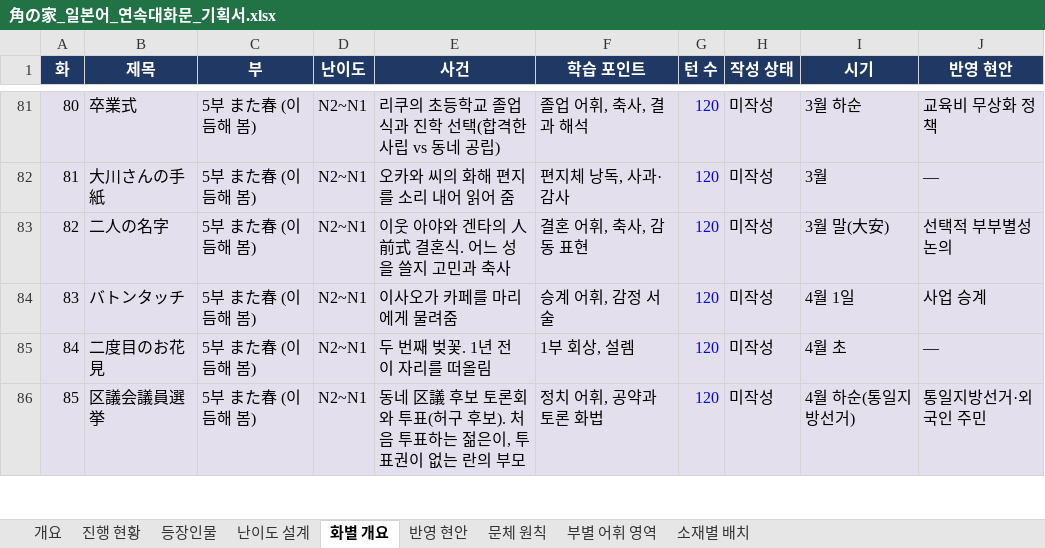
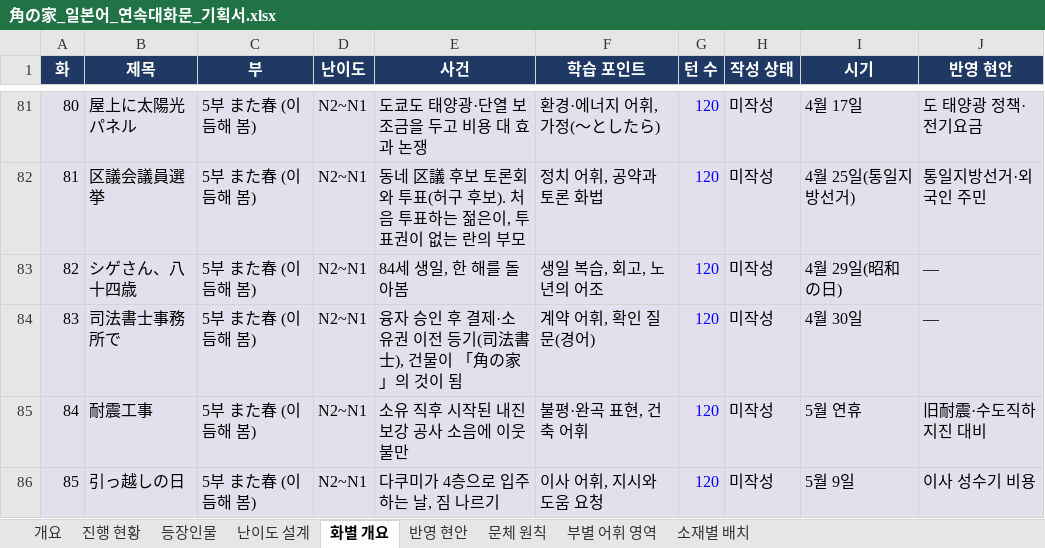
Before and after one commit to svetsvet1982/Japanese, an Excel workbook: kadonoie/角の家_일본어_연속대화문_기획서.xlsx, sheet 화별 개요, drawn as a sheet; only a part is shown, gaps mark what is left out; values as stored, in another font and other column widths than the file's, no borders; the diff covers the shown part only; the diff names each change by its address in the sheet, - before the commit and + after, or states it on an @@ line.

```diff
--- a/kadonoie/角の家_일본어_연속대화문_기획서.xlsx (sheet 화별 개요)
+++ b/kadonoie/角の家_일본어_연속대화문_기획서.xlsx (sheet 화별 개요)
-B81 (제목): 卒業式
+B81 (제목): 屋上に太陽光パネル
-E81 (사건): 리쿠의 초등학교 졸업식과 진학 선택(합격한 사립 vs 동네 공립)
+E81 (사건): 도쿄도 태양광·단열 보조금을 두고 비용 대 효과 논쟁
-F81 (학습 포인트): 졸업 어휘, 축사, 결과 해석
+F81 (학습 포인트): 환경·에너지 어휘, 가정(〜としたら)
-I81 (시기): 3월 하순
+I81 (시기): 4월 17일
-J81 (반영 현안): 교육비 무상화 정책
+J81 (반영 현안): 도 태양광 정책·전기요금
-B82 (제목): 大川さんの手紙
+B82 (제목): 区議会議員選挙
-E82 (사건): 오카와 씨의 화해 편지를 소리 내어 읽어 줌
+E82 (사건): 동네 区議 후보 토론회와 투표(허구 후보). 처음 투표하는 젊은이, 투표권이 없는 란의 부모
-F82 (학습 포인트): 편지체 낭독, 사과·감사
+F82 (학습 포인트): 정치 어휘, 공약과 토론 화법
-I82 (시기): 3월
+I82 (시기): 4월 25일(통일지방선거)
-J82 (반영 현안): —
+J82 (반영 현안): 통일지방선거·외국인 주민
-B83 (제목): 二人の名字
+B83 (제목): シゲさん、八十四歳
-E83 (사건): 이웃 아야와 겐타의 人前式 결혼식. 어느 성을 쓸지 고민과 축사
+E83 (사건): 84세 생일, 한 해를 돌아봄
-F83 (학습 포인트): 결혼 어휘, 축사, 감동 표현
+F83 (학습 포인트): 생일 복습, 회고, 노년의 어조
-I83 (시기): 3월 말(大安)
+I83 (시기): 4월 29일(昭和の日)
-J83 (반영 현안): 선택적 부부별성 논의
+J83 (반영 현안): —
-B84 (제목): バトンタッチ
+B84 (제목): 司法書士事務所で
-E84 (사건): 이사오가 카페를 마리에게 물려줌
+E84 (사건): 융자 승인 후 결제·소유권 이전 등기(司法書士), 건물이 「角の家」의 것이 됨
-F84 (학습 포인트): 승계 어휘, 감정 서술
+F84 (학습 포인트): 계약 어휘, 확인 질문(경어)
-I84 (시기): 4월 1일
+I84 (시기): 4월 30일
-J84 (반영 현안): 사업 승계
+J84 (반영 현안): —
-B85 (제목): 二度目のお花見
+B85 (제목): 耐震工事
-E85 (사건): 두 번째 벚꽃. 1년 전 이 자리를 떠올림
+E85 (사건): 소유 직후 시작된 내진보강 공사 소음에 이웃 불만
-F85 (학습 포인트): 1부 회상, 설렘
+F85 (학습 포인트): 불평·완곡 표현, 건축 어휘
-I85 (시기): 4월 초
+I85 (시기): 5월 연휴
-J85 (반영 현안): —
+J85 (반영 현안): 旧耐震·수도직하 지진 대비
-B86 (제목): 区議会議員選挙
+B86 (제목): 引っ越しの日
-E86 (사건): 동네 区議 후보 토론회와 투표(허구 후보). 처음 투표하는 젊은이, 투표권이 없는 란의 부모
+E86 (사건): 다쿠미가 4층으로 입주하는 날, 짐 나르기
-F86 (학습 포인트): 정치 어휘, 공약과 토론 화법
+F86 (학습 포인트): 이사 어휘, 지시와 도움 요청
-I86 (시기): 4월 하순(통일지방선거)
+I86 (시기): 5월 9일
-J86 (반영 현안): 통일지방선거·외국인 주민
+J86 (반영 현안): 이사 성수기 비용
```
Also changed, not shown: 46 edited cells elsewhere in this sheet, 3 other files.
